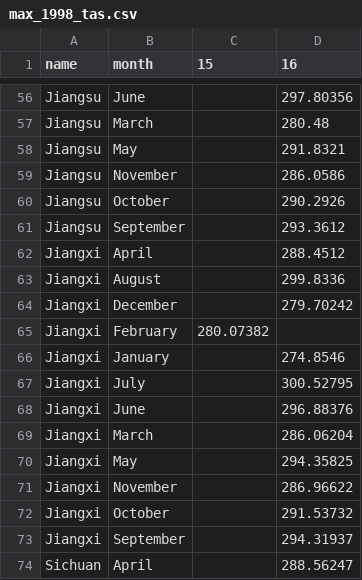
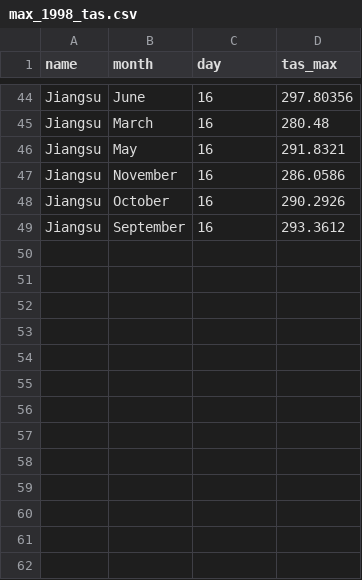
Before and after one commit to van013-svg/final, a CSV file: data/max_1998_tas.csv, drawn as a sheet; only a part is shown, gaps mark what is left out; removed rows and columns are numbered as before the commit, all else as after; the diff covers the shown part only; the diff names each change by its address in the sheet, - before the commit and + after, or states it on an @@ line.

```diff
--- a/data/max_1998_tas.csv
+++ b/data/max_1998_tas.csv
-C1: 15
+C1: day
-D1: 16
+D1: tas_max
-C44:C49 (day): (empty)
+C44:C49 (day): 16
-row 62: Jiangxi | April |  | 288.4512
-row 63: Jiangxi | August |  | 299.8336
-row 64: Jiangxi | December |  | 279.70242
-row 65: Jiangxi | February | 280.07382
-row 66: Jiangxi | January |  | 274.8546
-row 67: Jiangxi | July |  | 300.52795
-row 68: Jiangxi | June |  | 296.88376
-row 69: Jiangxi | March |  | 286.06204
-row 70: Jiangxi | May |  | 294.35825
-row 71: Jiangxi | November |  | 286.96622
-row 72: Jiangxi | October |  | 291.53732
-row 73: Jiangxi | September |  | 294.31937
-row 74: Sichuan | April |  | 288.56247
```
Also changed, not shown: 35 removed rows and 46 edited cells elsewhere in this file, 16 other files.
